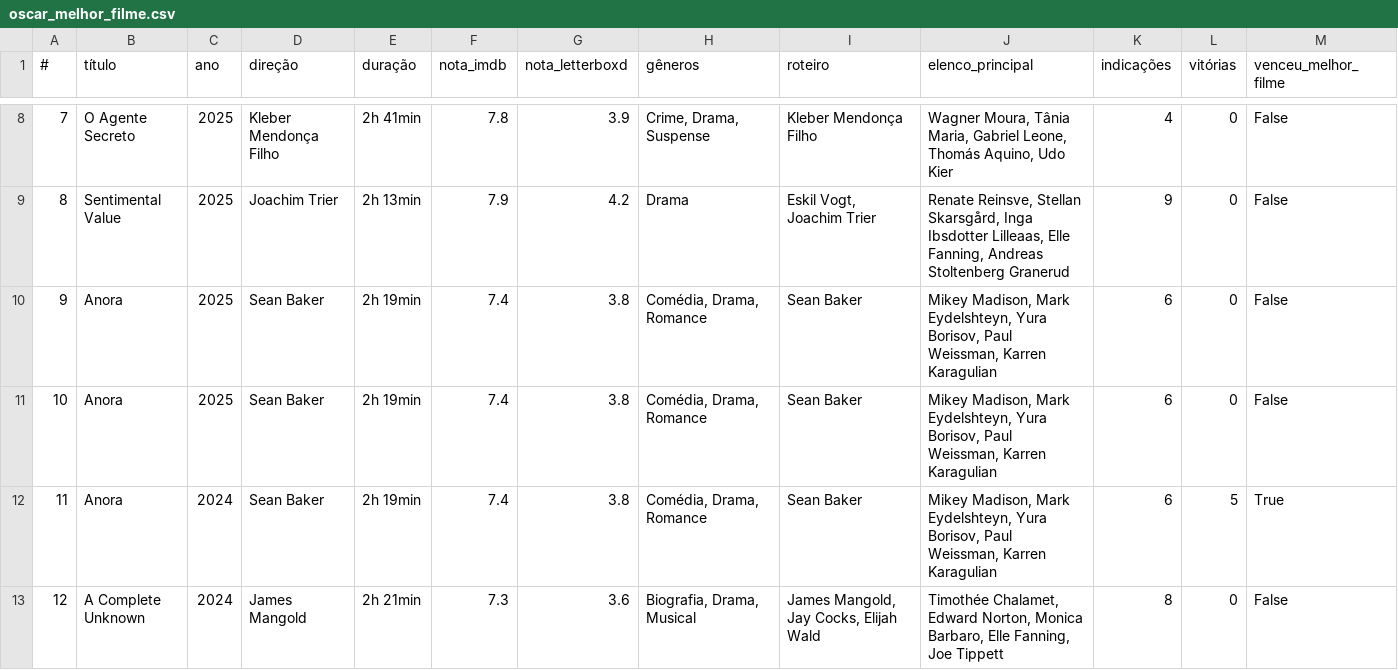
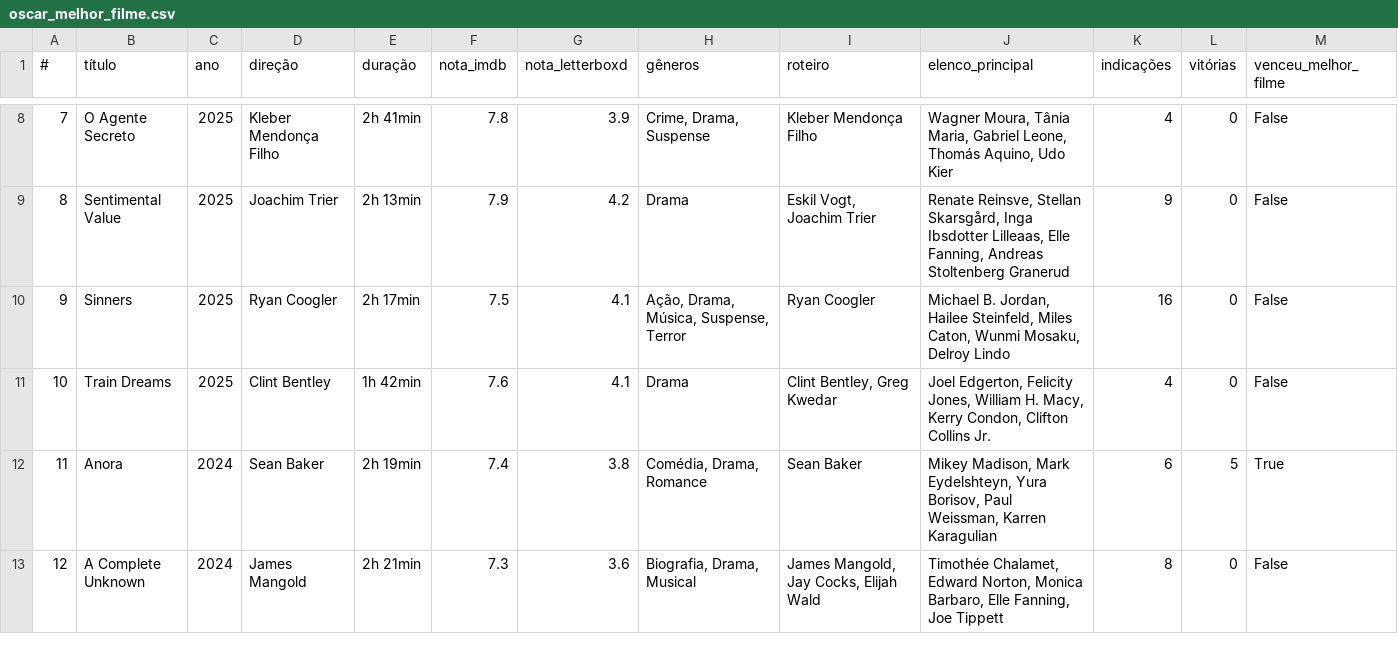
Before and after one commit to nicolascaseiro/Oscar-Melhor-Filme, a CSV file: oscar_melhor_filme.csv, drawn as a sheet; only a part is shown, gaps mark what is left out.

Commit message:
Update oscar_melhor_filme.csv

```diff
--- a/oscar_melhor_filme.csv
+++ b/oscar_melhor_filme.csv
@@ -9,4 +9,4 @@
 8,Sentimental Value,2025,Joachim Trier,2h 13min,7.9,4.2,Drama,"Eskil Vogt, Joachim Trier","Renate Reinsve, Stellan Skarsgård, Inga Ibsdotter Lilleaas, Elle Fanning, Andreas Stoltenberg Granerud",9,0,False
-9,Anora,2025,Sean Baker,2h 19min,7.4,3.8,"Comédia, Drama, Romance",Sean Baker,"Mikey Madison, Mark Eydelshteyn, Yura Borisov, Paul Weissman, Karren Karagulian",6,0,False
-10,Anora,2025,Sean Baker,2h 19min,7.4,3.8,"Comédia, Drama, Romance",Sean Baker,"Mikey Madison, Mark Eydelshteyn, Yura Borisov, Paul Weissman, Karren Karagulian",6,0,False
+9,Sinners,2025,Ryan Coogler,2h 17min,7.5,4.1,"Ação, Drama, Música, Suspense, Terror",Ryan Coogler,"Michael B. Jordan, Hailee Steinfeld, Miles Caton, Wunmi Mosaku, Delroy Lindo",16,0,False
+10,Train Dreams,2025,Clint Bentley,1h 42min,7.6,4.1,Drama,"Clint Bentley, Greg Kwedar","Joel Edgerton, Felicity Jones, William H. Macy, Kerry Condon, Clifton Collins Jr.",4,0,False
 11,Anora,2024,Sean Baker,2h 19min,7.4,3.8,"Comédia, Drama, Romance",Sean Baker,"Mikey Madison, Mark Eydelshteyn, Yura Borisov, Paul Weissman, Karren Karagulian",6,5,True
```
